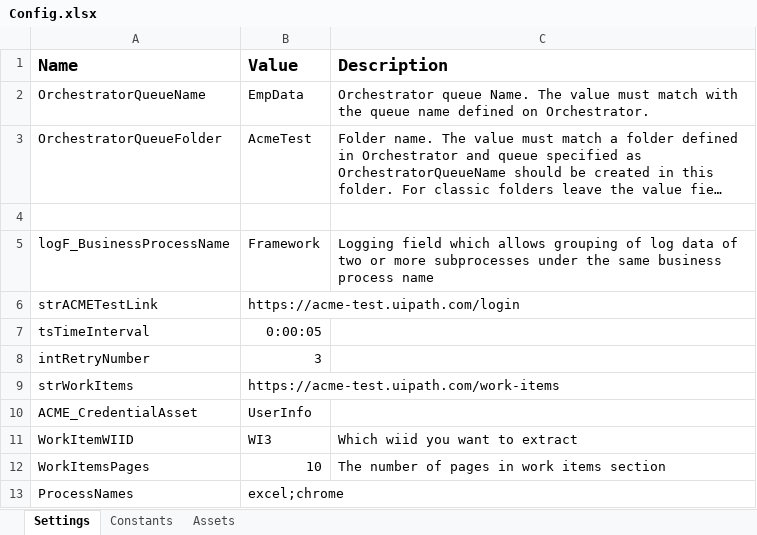
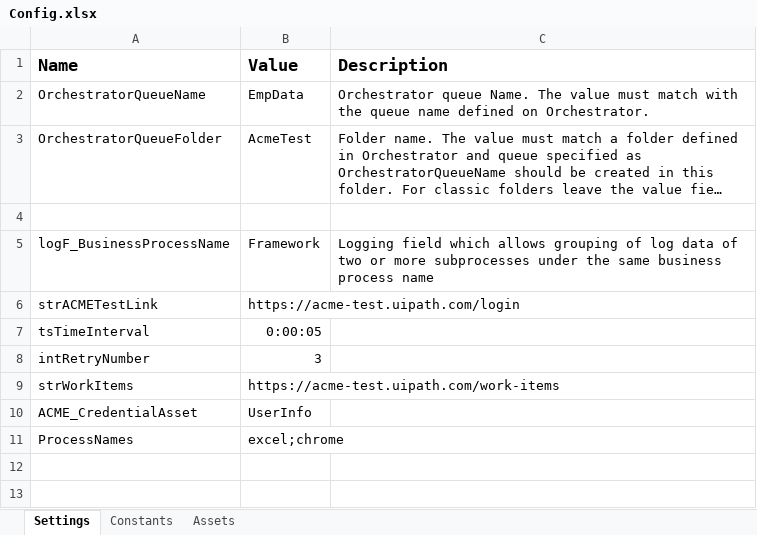
Before and after one commit to Fekry1/RPA-Certificates, an Excel workbook: Dispatcher/Data/Config.xlsx, sheet Settings, drawn as a sheet; long unchanged cells end in …; values as stored, in another font and other column widths than the file's, no borders; the diff names each change by its address in the sheet, - before the commit and + after, or states it on an @@ line.

```diff
--- a/Dispatcher/Data/Config.xlsx (sheet Settings)
+++ b/Dispatcher/Data/Config.xlsx (sheet Settings)
-row 11: WorkItemWIID | WI3 | Which wiid you want to extract
-row 12: WorkItemsPages | 10 | The number of pages in work items section
```
Also changed, not shown: sheet Assets, EmailPerformer/Data/Config.xlsx, 5 other files.
